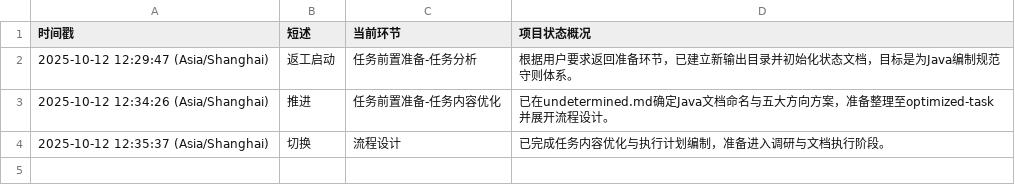
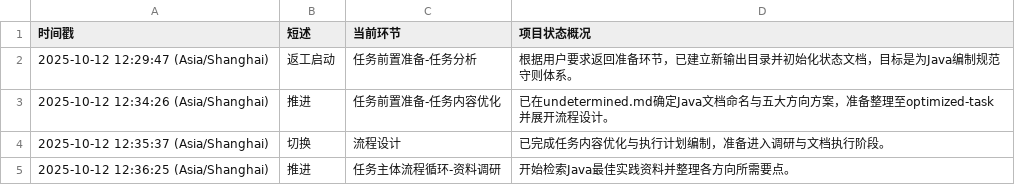
Before and after one commit to Onlykrizz/prompt-for-code, a CSV file: ai-agent-output/2025-10-12T12-28-29_UTC+8_筹备爪哇语言规范守则/AI-AGENT_working-status.csv, drawn as a sheet.

Commit message:
chore: 开始Java守则资料调研阶段

```diff
--- a/ai-agent-output/2025-10-12T12-28-29_UTC+8_筹备爪哇语言规范守则/AI-AGENT_working-status.csv
+++ b/ai-agent-output/2025-10-12T12-28-29_UTC+8_筹备爪哇语言规范守则/AI-AGENT_working-status.csv
@@ -4 +4,2 @@
 2025-10-12 12:35:37 (Asia/Shanghai),切换,流程设计,已完成任务内容优化与执行计划编制，准备进入调研与文档执行阶段。
+2025-10-12 12:36:25 (Asia/Shanghai),推进,任务主体流程循环-资料调研,开始检索Java最佳实践资料并整理各方向所需要点。
```
